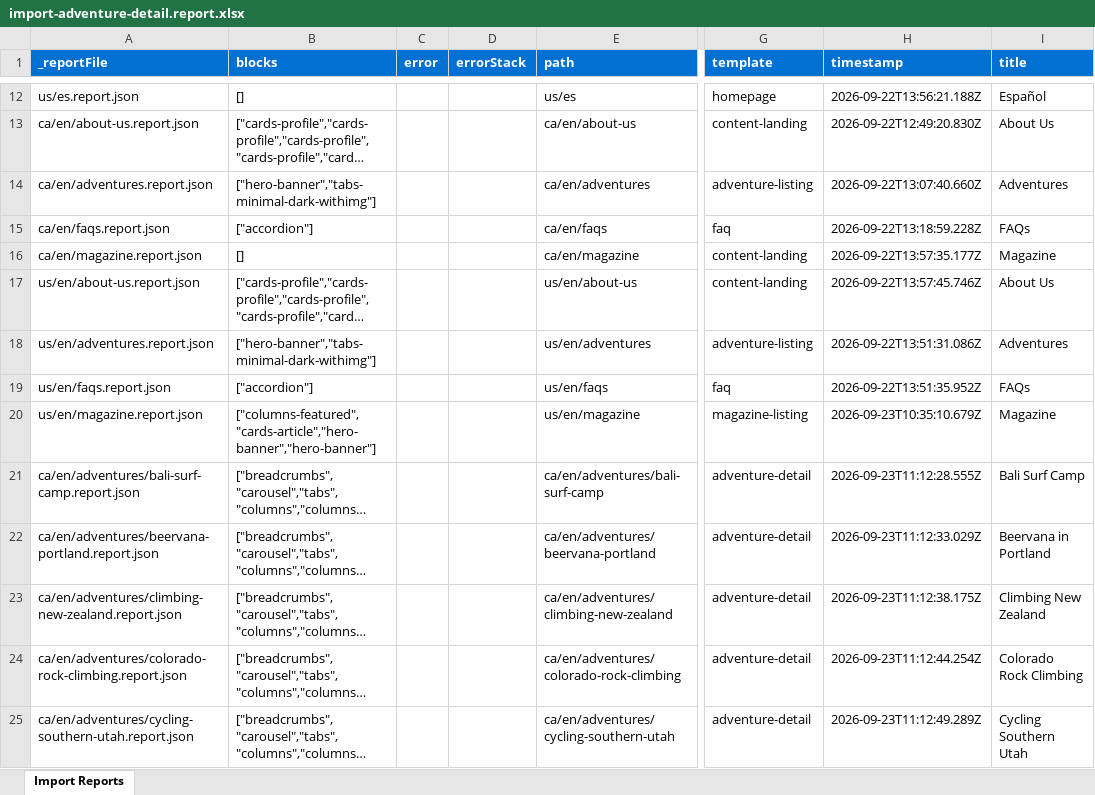
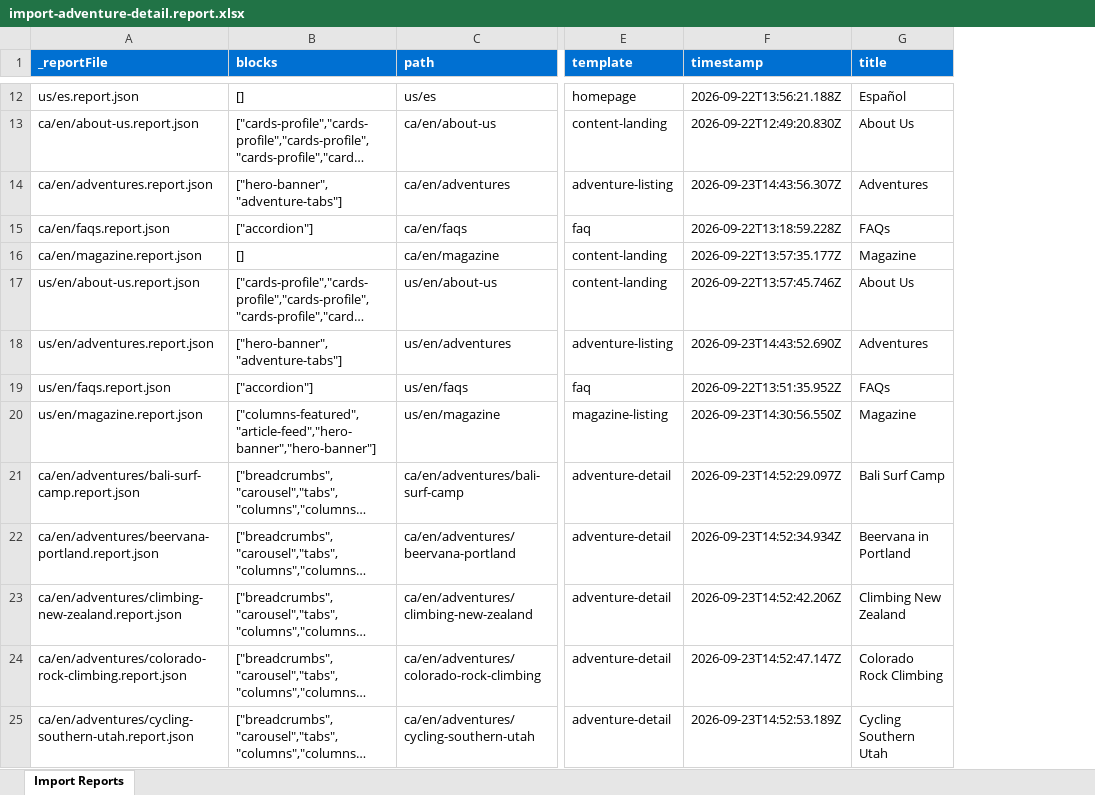
Before and after one commit to pavansumanth19/pavan-eds, an Excel workbook: tools/importer/reports/import-adventure-detail.report.xlsx, sheet Import Reports, drawn as a sheet; only a part is shown, gaps mark what is left out; long unchanged cells end in …; values as stored, in another font and other column widths than the file's, no borders; removed rows and columns are numbered as before the commit, all else as after; the diff covers the shown part only; the diff names each change by its address in the sheet, - before the commit and + after, or states it on an @@ line.

```diff
--- a/tools/importer/reports/import-adventure-detail.report.xlsx (sheet Import Reports)
+++ b/tools/importer/reports/import-adventure-detail.report.xlsx (sheet Import Reports)
-column C (error), empty
-column D (errorStack), empty
-B14 (blocks): ["hero-banner","tabs-minimal-dark-withimg"]
+B14 (blocks): ["hero-banner","adventure-tabs"]
-F14 (timestamp): 2026-09-22T13:07:40.660Z
+F14 (timestamp): 2026-09-23T14:43:56.307Z
-B18 (blocks): ["hero-banner","tabs-minimal-dark-withimg"]
+B18 (blocks): ["hero-banner","adventure-tabs"]
-F18 (timestamp): 2026-09-22T13:51:31.086Z
+F18 (timestamp): 2026-09-23T14:43:52.690Z
-B20 (blocks): ["columns-featured","cards-article","hero-banner","hero-banner"]
+B20 (blocks): ["columns-featured","article-feed","hero-banner","hero-banner"]
-F20 (timestamp): 2026-09-23T10:35:10.679Z
+F20 (timestamp): 2026-09-23T14:30:56.550Z
-F21 (timestamp): 2026-09-23T11:12:28.555Z
+F21 (timestamp): 2026-09-23T14:52:29.097Z
-F22 (timestamp): 2026-09-23T11:12:33.029Z
+F22 (timestamp): 2026-09-23T14:52:34.934Z
-F23 (timestamp): 2026-09-23T11:12:38.175Z
+F23 (timestamp): 2026-09-23T14:52:42.206Z
-F24 (timestamp): 2026-09-23T11:12:44.254Z
+F24 (timestamp): 2026-09-23T14:52:47.147Z
-F25 (timestamp): 2026-09-23T11:12:49.289Z
+F25 (timestamp): 2026-09-23T14:52:53.189Z
```
Also changed, not shown: 1 removed row and 27 edited cells elsewhere in this sheet, tools/importer/reports/import-adventure-listing.report.xlsx, tools/importer/reports/import-magazine-listing.report.xlsx, 35 other files.
